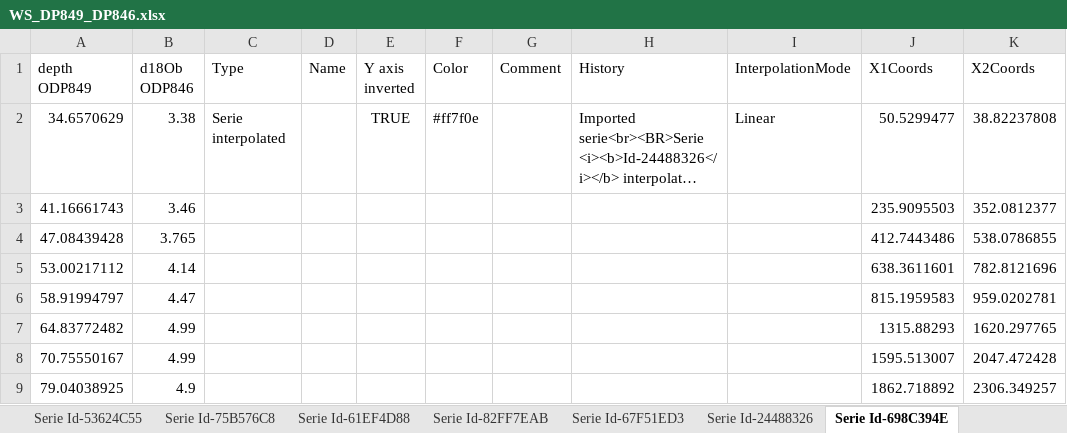
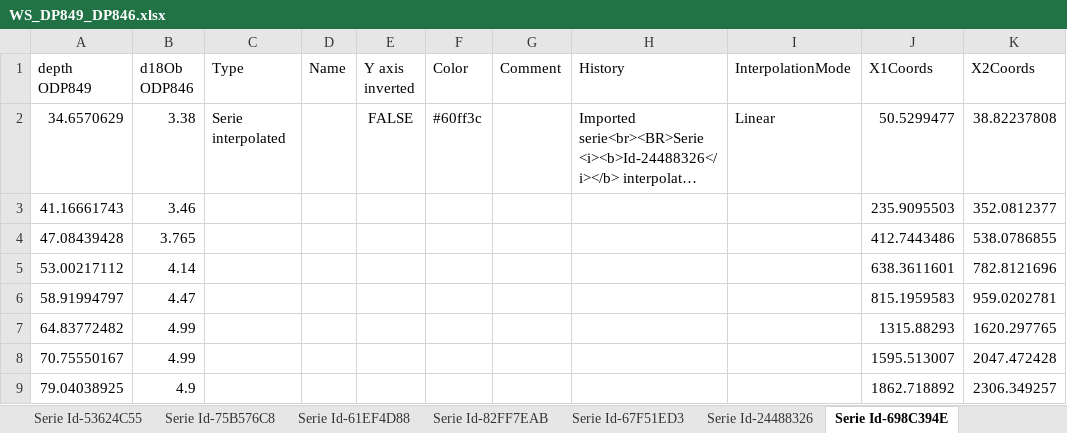
Before and after one commit to paleoipsl/pyanalyseries, an Excel workbook: tutorial_01/WS_DP849_DP846.xlsx, sheet Serie Id-698C394E, drawn as a sheet; only a part is shown; long unchanged cells end in …; values as stored, in another font and other column widths than the file's, no borders; the diff names each change by its address in the sheet, - before the commit and + after, or states it on an @@ line.

```diff
--- a/tutorial_01/WS_DP849_DP846.xlsx (sheet Serie Id-698C394E)
+++ b/tutorial_01/WS_DP849_DP846.xlsx (sheet Serie Id-698C394E)
-E2 (Y axis inverted): TRUE
+E2 (Y axis inverted): FALSE
-F2 (Color): #ff7f0e
+F2 (Color): #60ff3c
```
Also changed, not shown: sheet Information, 7 other files.
